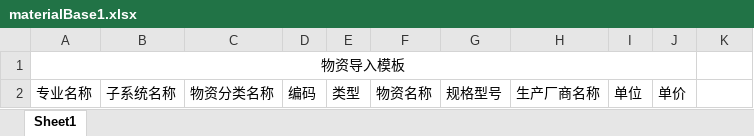
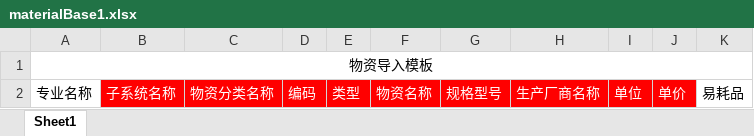
Before and after one commit to shixiansen1999/aiurt, an Excel workbook: aiurt-module-system/src/main/resources/templates/materialBase1.xlsx, sheet Sheet1, drawn as a sheet; values as stored, in another font and other column widths than the file's, no borders; the diff names each change by its address in the sheet, - before the commit and + after, or states it on an @@ line.

```diff
--- a/aiurt-module-system/src/main/resources/templates/materialBase1.xlsx (sheet Sheet1)
+++ b/aiurt-module-system/src/main/resources/templates/materialBase1.xlsx (sheet Sheet1)
-A1:J1 merged
+A1:K1 merged
@@ B2:J2 fill: none → #FF0000, text colour: black → #FFFFFF @@
-K2: (empty)
+K2: 易耗品
```
Also changed, not shown: 9 other files.
